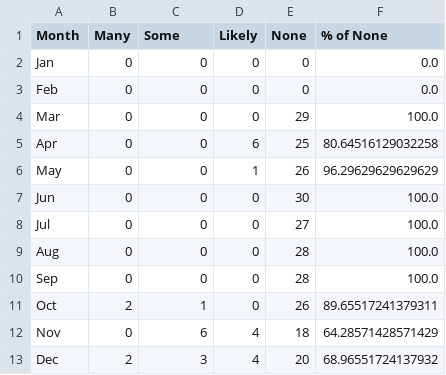
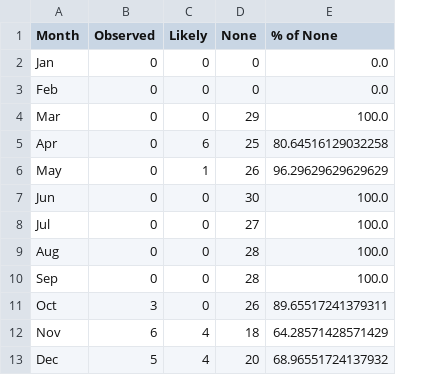
Before and after one commit to natachabourg/Bluebottles, a CSV file: observation_data/outputs_observation_data/Bluebottles per month for2016 atMaroubra.csv, drawn as a sheet; removed rows and columns are numbered as before the commit, all else as after; the diff names each change by its address in the sheet, - before the commit and + after, or states it on an @@ line.

```diff
--- a/observation_data/outputs_observation_data/Bluebottles per month for2016 atMaroubra.csv
+++ b/observation_data/outputs_observation_data/Bluebottles per month for2016 atMaroubra.csv
-column B (Many), rows 2-13: 0 | 0 | 0 | 0 | 0 | 0 | 0 | 0 | 0 | 2 | 0 | 2
-B1: Some
+B1: Observed
-B11 (Observed): 1
+B11 (Observed): 3
-B13 (Observed): 3
+B13 (Observed): 5
```
Also changed, not shown: observation_data/outputs_observation_data/Bluebottles per month for2016 atClovelly.csv, observation_data/outputs_observation_data/Bluebottles per month for2016 atCoogee.csv, 15 other files.
